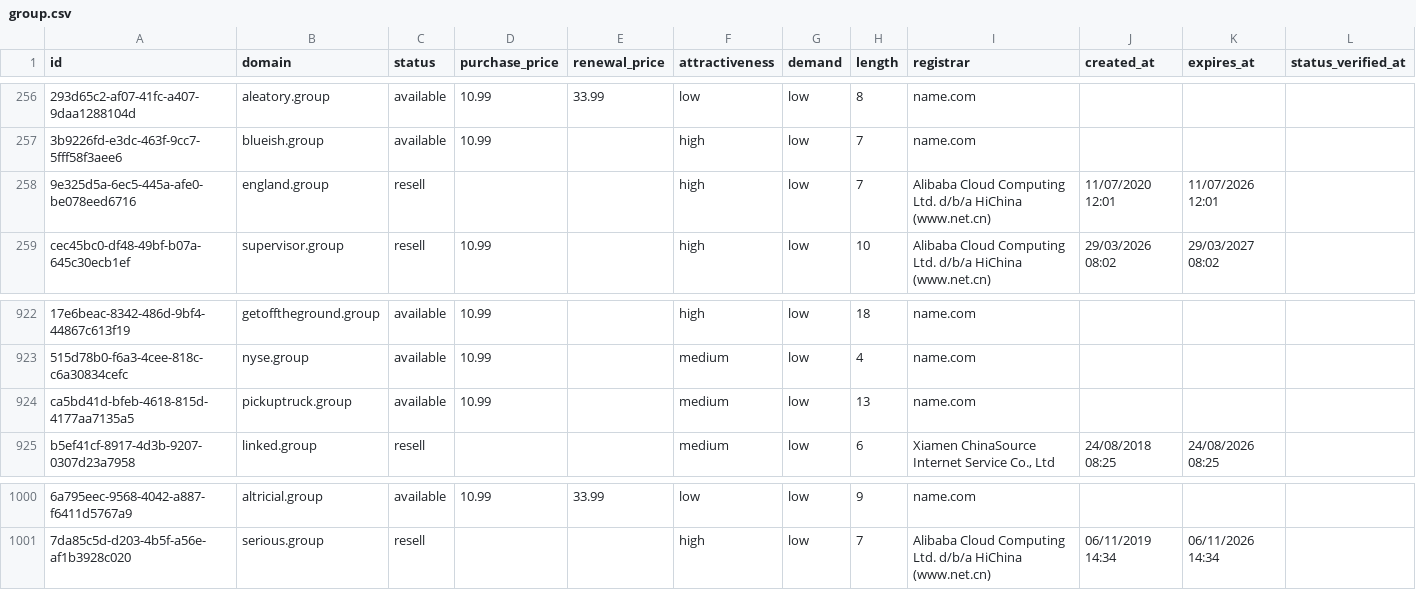
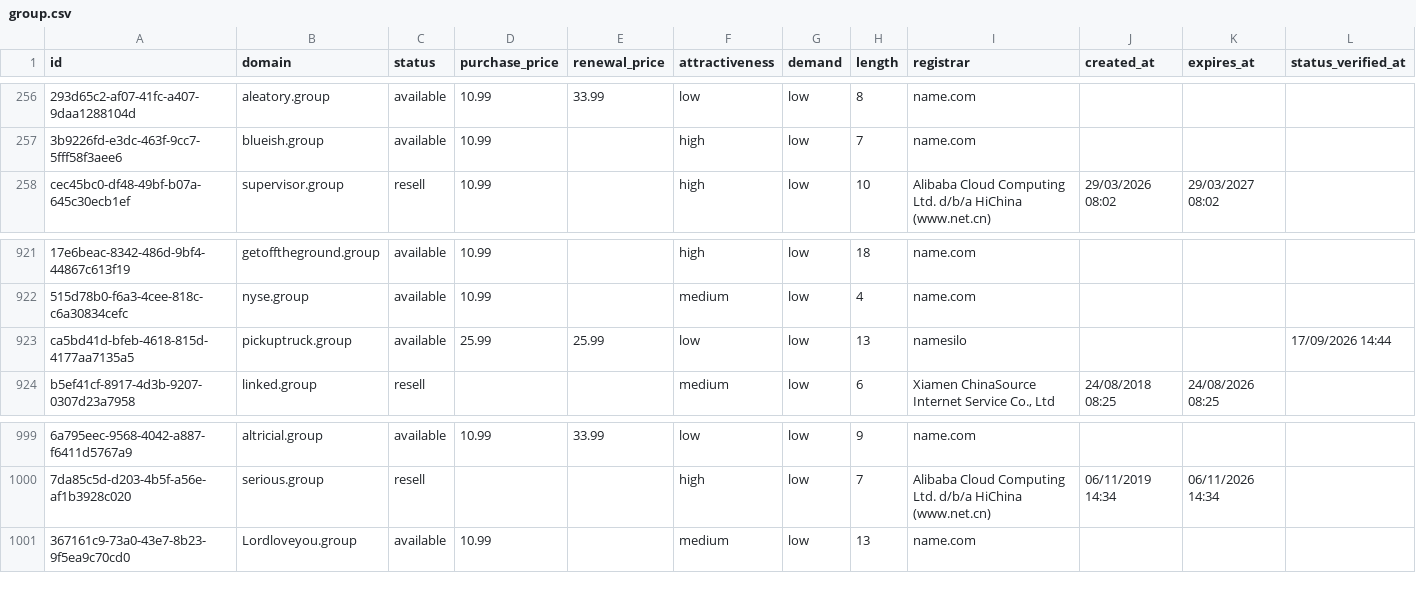
Before and after one commit to UniqueDomains/group-oneword-domains, a CSV file: group.csv, drawn as a sheet; only a part is shown, gaps mark what is left out; removed rows and columns are numbered as before the commit, all else as after; the diff names each change by its address in the sheet, - before the commit and + after, or states it on an @@ line.

Commit message:
Domains update

```diff
--- a/group.csv
+++ b/group.csv
-row 258: 9e325d5a-6ec5-445a-afe0-be078eed6716 | england.group | resell |  |  | high | low | 7 | Alibaba Cloud Computing Ltd. d/b/a HiChina (www.net.cn) | 11/07/2020 12:01 | 11/07/2026 12:01
-D923 (purchase_price): 10.99
+D923 (purchase_price): 25.99
-E923 (renewal_price): (empty)
+E923 (renewal_price): 25.99
-F923 (attractiveness): medium
+F923 (attractiveness): low
-I923 (registrar): name.com
+I923 (registrar): namesilo
-L923 (status_verified_at): (empty)
+L923 (status_verified_at): 17/09/2026 14:44
+row 1001: 367161c9-73a0-43e7-8b23-9f5ea9c70cd0 | Lordloveyou.group | available | 10.99 |  | medium | low | 13 | name.com
```
Also changed, not shown: 4 other files.
